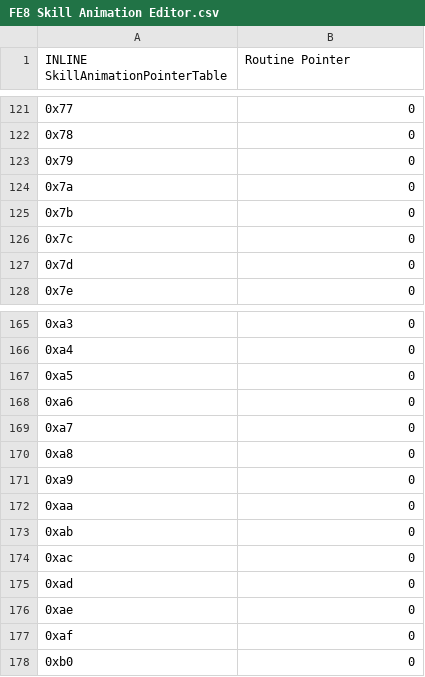
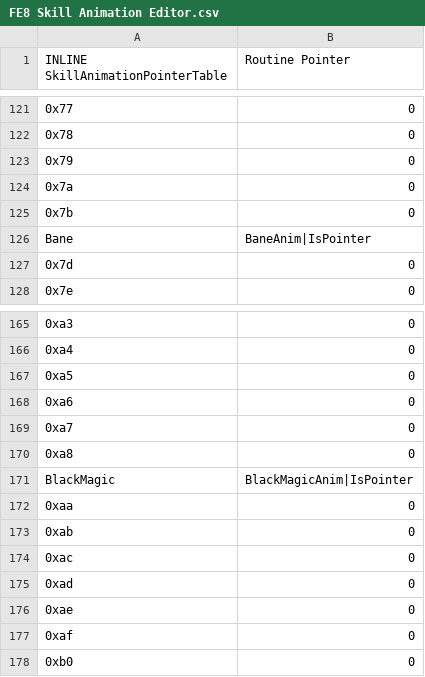
Before and after one commit to Snakey11/Legends-of-Avenir, a CSV file: CSV/Tables/Skills/FE8 Skill Animation Editor.csv, drawn as a sheet; only a part is shown, gaps mark what is left out; removed rows and columns are numbered as before the commit, all else as after; the diff names each change by its address in the sheet, - before the commit and + after, or states it on an @@ line.

Commit message:
From Skill System update

```diff
--- a/CSV/Tables/Skills/FE8 Skill Animation Editor.csv
+++ b/CSV/Tables/Skills/FE8 Skill Animation Editor.csv
-row 126: 0x7c | 0
+row 126: Bane | BaneAnim|IsPointer
-row 171: 0xa9 | 0
+row 171: BlackMagic | BlackMagicAnim|IsPointer
```
Also changed, not shown: 6 other files.
